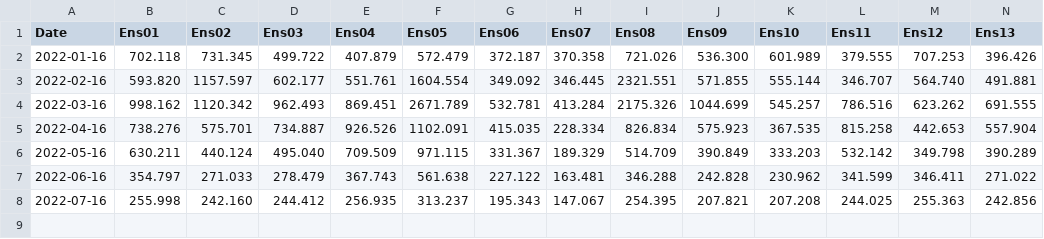
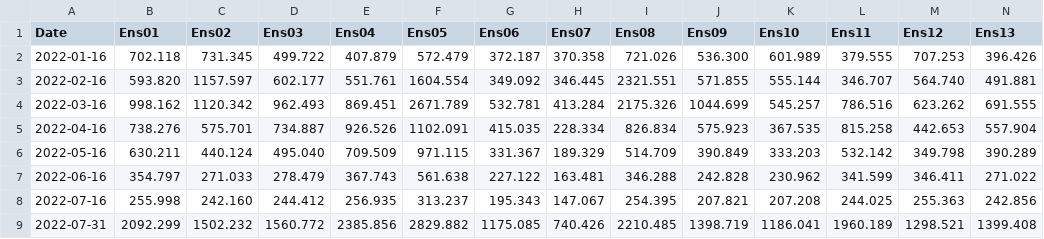
Before and after one commit to fallspinach/cw3e-water-supply-heroku, a CSV file: assets/forecast/SIS_20220101-20220731.csv, drawn as a sheet; only a part is shown; rows hold the shown columns only; the diff names each change by its address in the sheet, - before the commit and + after, or states it on an @@ line.

```diff
--- a/assets/forecast/SIS_20220101-20220731.csv
+++ b/assets/forecast/SIS_20220101-20220731.csv
+row 9: 2022-07-31 | 2092.299 | 1502.232 | 1560.772 | 2385.856 | 2829.882 | 1175.085 | 740.426 | 2210.485 | 1398.719 | 1186.041 | 1960.189 | 1298.521 | 1399.408
```
Also changed, not shown: assets/forecast/FTO_20220101-20220731.csv, assets/forecast/KGF_20220101-20220731.csv, 22 other files.
